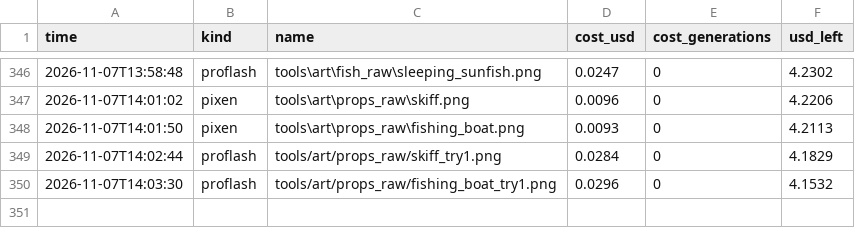
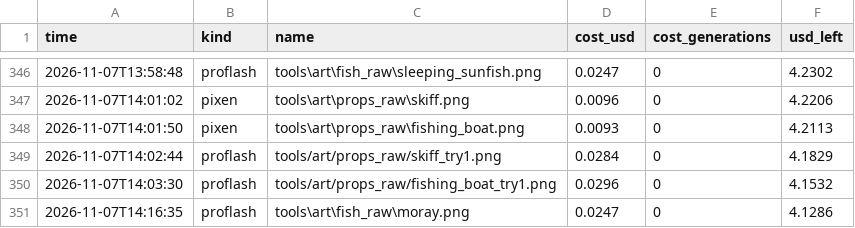
Before and after one commit to Evan260/Fishus-Maximus, a CSV file: tools/art/ledger.csv, drawn as a sheet; only a part is shown, gaps mark what is left out.

Commit message:
Soften the ponds' ground and repaint the moray

```diff
--- a/tools/art/ledger.csv
+++ b/tools/art/ledger.csv
@@ -350 +350,2 @@ time,kind,name,cost_usd,cost_generations,usd_left
 2026-11-07T14:03:30,proflash,tools/art/props_raw/fishing_boat_try1.png,0.0296,0,4.1532
+2026-11-07T14:16:35,proflash,tools\art\fish_raw\moray.png,0.0247,0,4.1286
```
Also changed, not shown: 6 other files.
